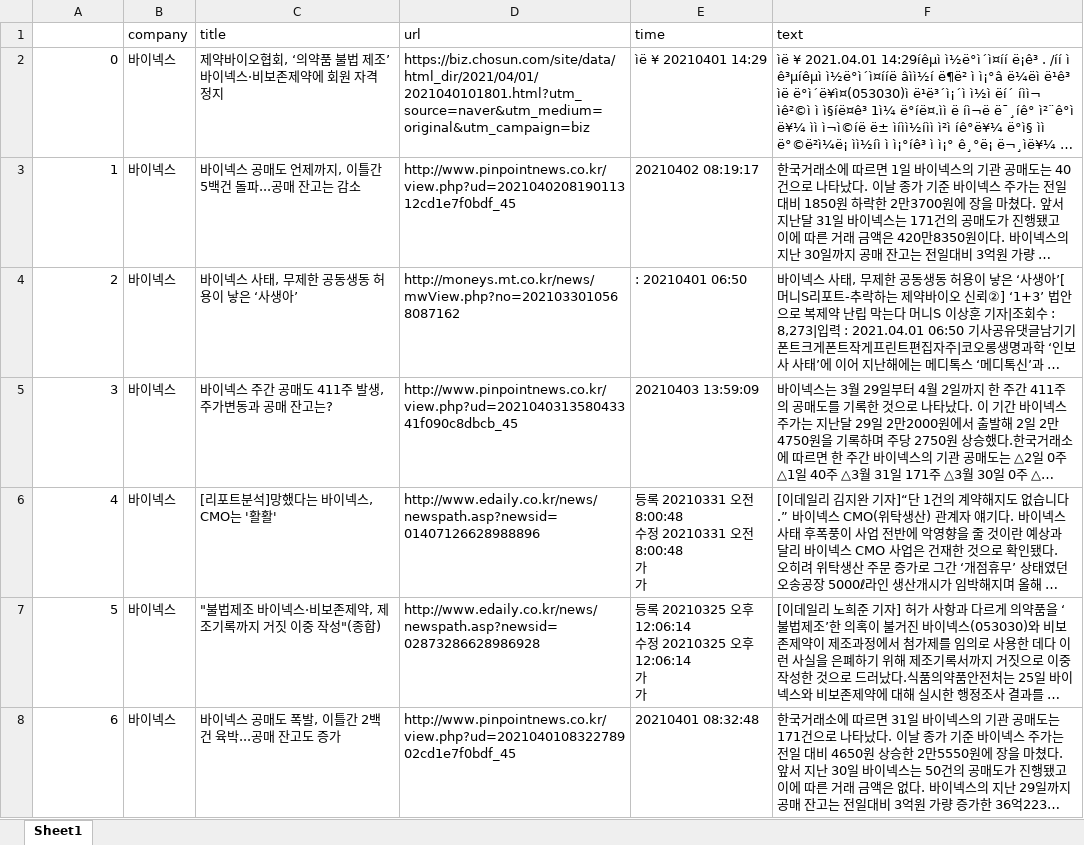
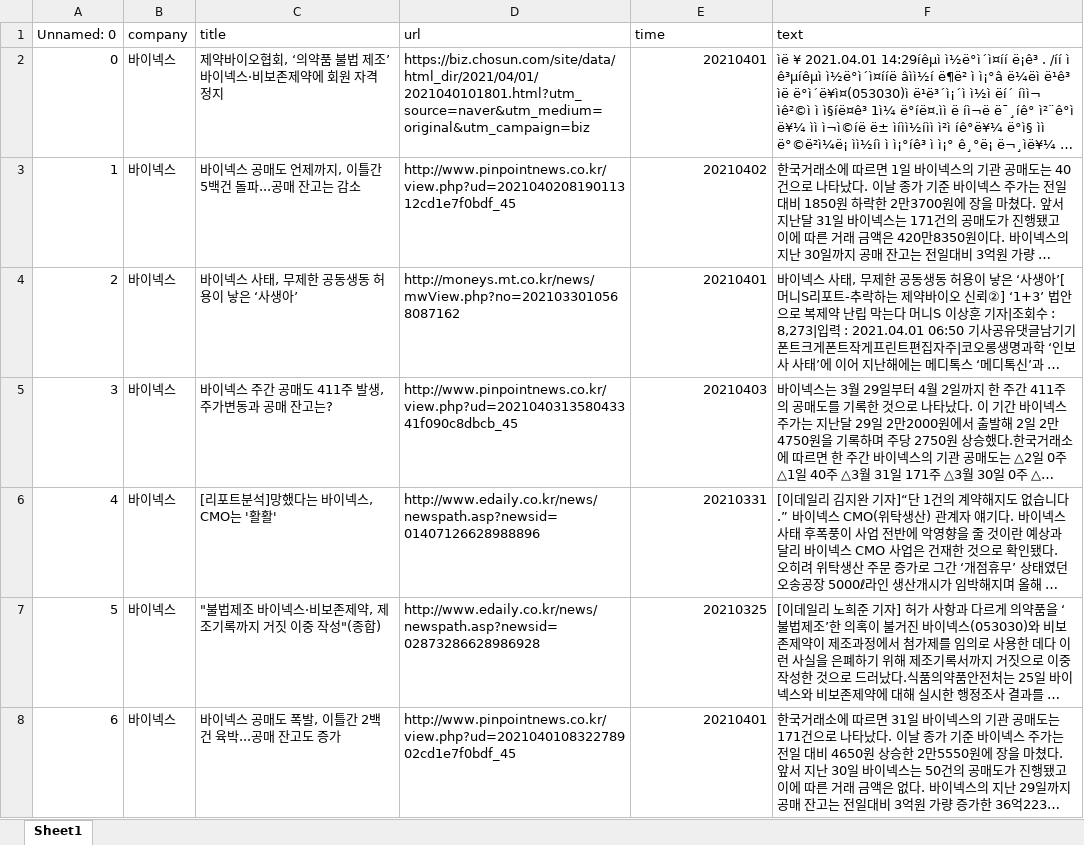
Before and after one commit to Sungijnwoo/Stock_Project, an Excel workbook: naver_news_crawling/네이버뉴스_본문_1000개_바이넥스.xlsx, sheet Sheet1, drawn as a sheet; only a part is shown; long unchanged cells end in …; values as stored, in another font and other column widths than the file's, no cell formats; ↵ is a line break in a cell; the diff covers the shown part only; the diff names each change by its address in the sheet, - before the commit and + after, or states it on an @@ line.

```diff
--- a/naver_news_crawling/네이버뉴스_본문_1000개_바이넥스.xlsx (sheet Sheet1)
+++ b/naver_news_crawling/네이버뉴스_본문_1000개_바이넥스.xlsx (sheet Sheet1)
-A1: (empty)
+A1: Unnamed: 0
-E2 (time): ìë ¥ 20210401 14:29
+E2 (time): 20210401
-E3 (time): 20210402 08:19:17
+E3 (time): 20210402
-E4 (time): : 20210401 06:50
+E4 (time): 20210401
-E5 (time): 20210403 13:59:09
+E5 (time): 20210403
-E6 (time): 등록 20210331 오전 8:00:48 ↵ 수정 20210331 오전 8:00:48 ↵ 가 ↵ 가
+E6 (time): 20210331
-E7 (time): 등록 20210325 오후 12:06:14 ↵ 수정 20210325 오후 12:06:14 ↵ 가 ↵ 가
+E7 (time): 20210325
-E8 (time): 20210401 08:32:48
+E8 (time): 20210401
```
Also changed, not shown: 57 removed rows and 936 edited cells elsewhere in this sheet, cell formats, naver_news_crawling/네이버뉴스_본문_1000개_구영테크.xlsx, naver_news_crawling/네이버뉴스_본문_1000개_녹십자렙셀.xlsx, 21 other files.
